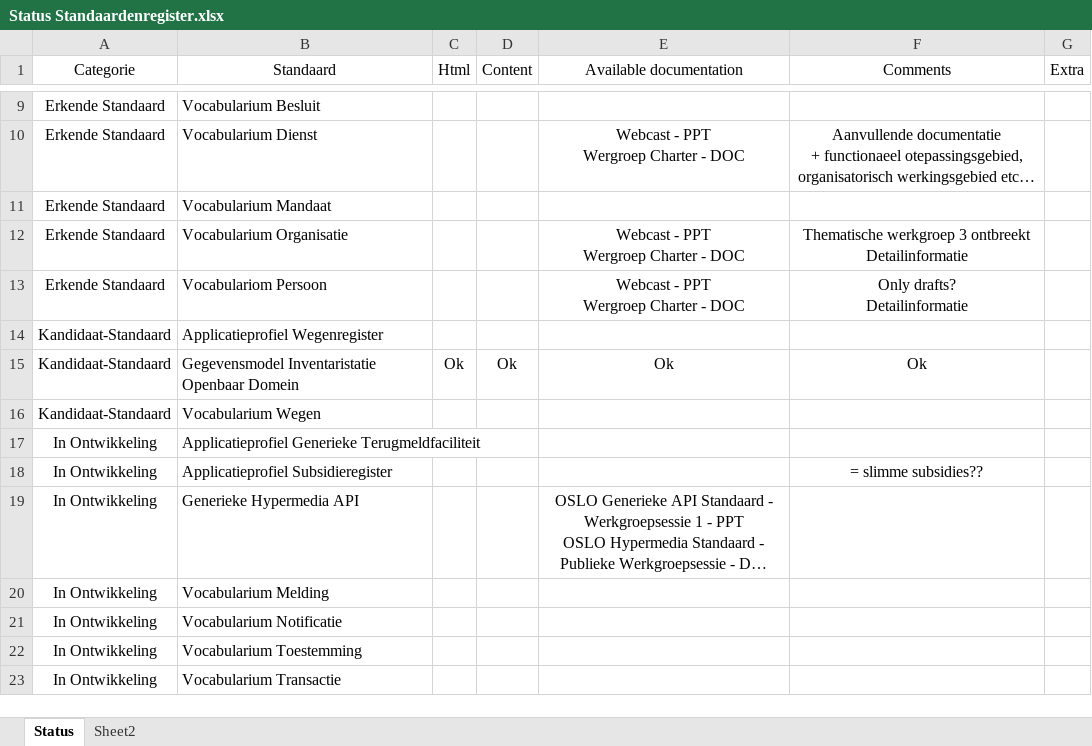
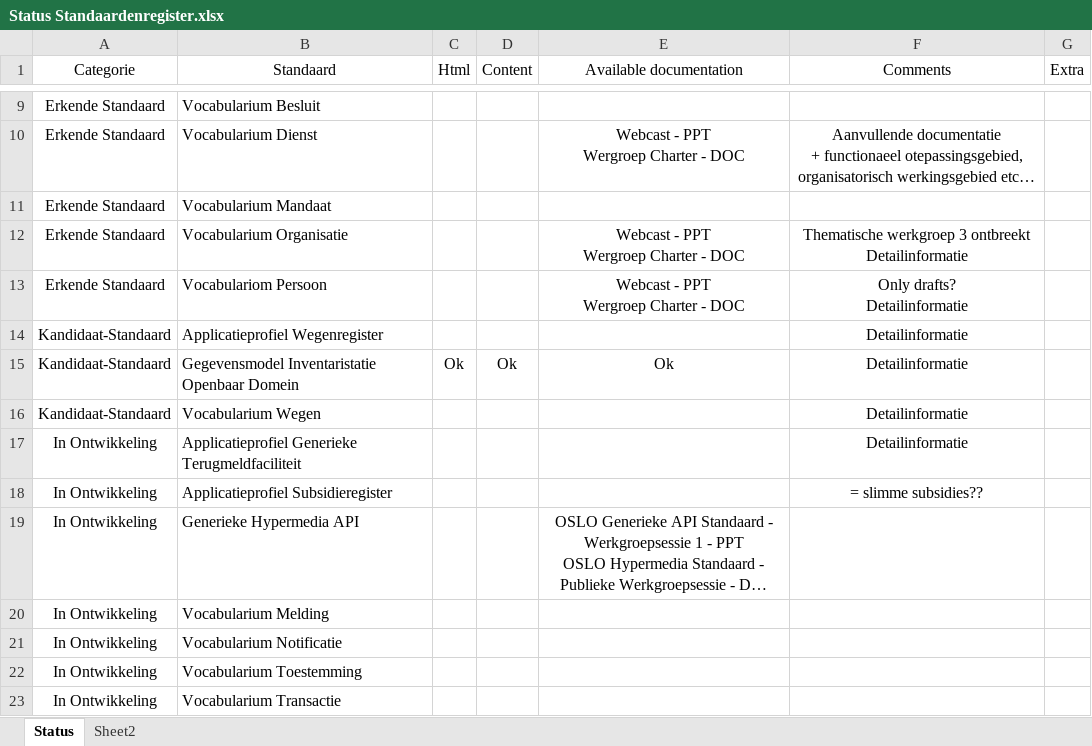
Before and after one commit to pwc-technology-be/Datastandaarden-Register-OSLO, an Excel workbook: Status Standaardenregister.xlsx, sheet Status, drawn as a sheet; only a part is shown, gaps mark what is left out; long unchanged cells end in …; values as stored, in another font and other column widths than the file's, no borders; table styles not drawn; the diff names each change by its address in the sheet, - before the commit and + after, or states it on an @@ line.

```diff
--- a/Status Standaardenregister.xlsx (sheet Status)
+++ b/Status Standaardenregister.xlsx (sheet Status)
-F14 (Comments): (empty)
+F14 (Comments): Detailinformatie
-F15 (Comments): Ok
+F15 (Comments): Detailinformatie
-F16:F17 (Comments): (empty)
+F16:F17 (Comments): Detailinformatie
```
Also changed, not shown: 13 other files.
